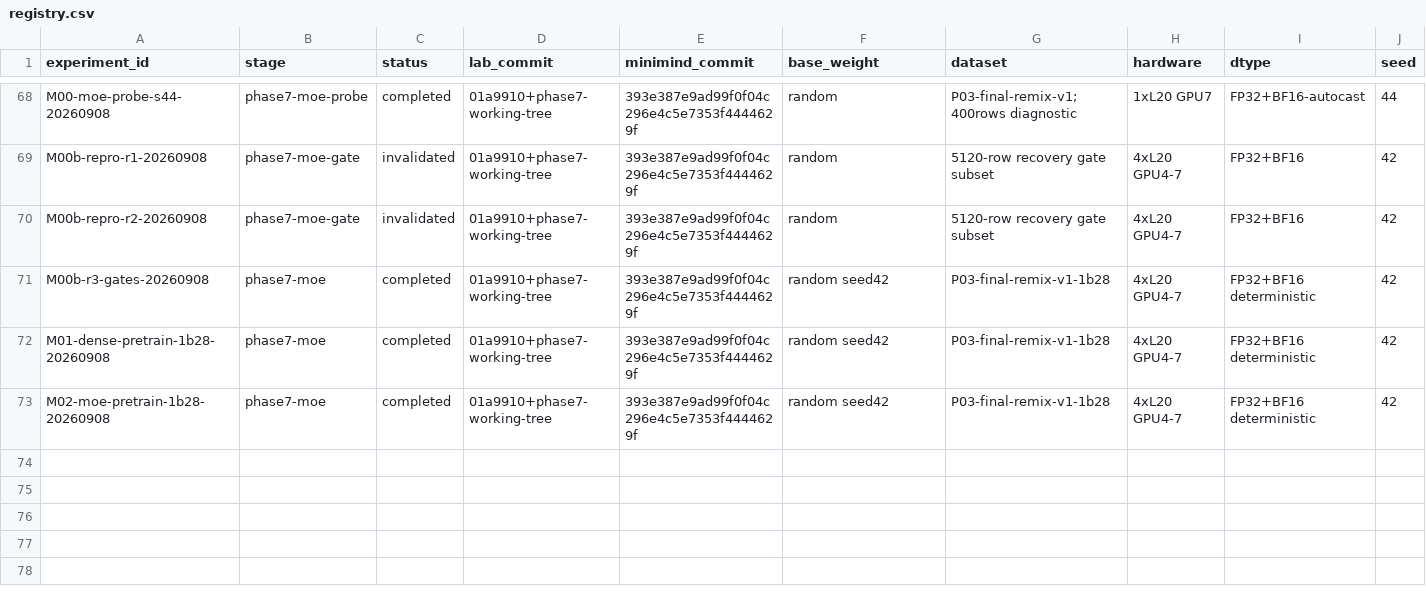
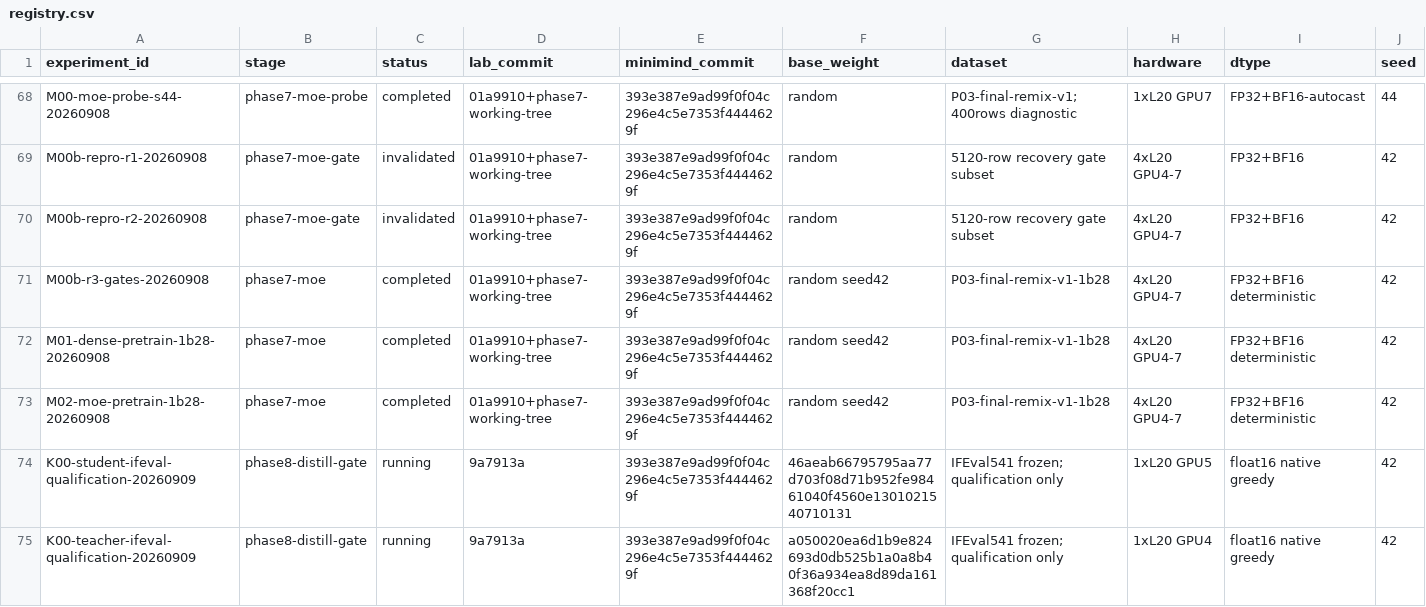
Before and after one commit to Qi18/minimind-lab, a CSV file: experiments/registry.csv, drawn as a sheet; only a part is shown, gaps mark what is left out; rows hold the shown columns only; the diff names each change by its address in the sheet, - before the commit and + after, or states it on an @@ line.

Commit message:
record running Phase8 K00 paired IFEval qualification and SwanLab links

```diff
--- a/experiments/registry.csv
+++ b/experiments/registry.csv
+row 74: K00-student-ifeval-qualification-20260909 | phase8-distill-gate | running | 9a7913a | 393e387e9ad99f0f04c296e4c5e7353f4444629f | 46aeab66795795aa77d703f08d71b952fe98461040f4560e1301021540710131 | IFEval541 frozen; qualification only | 1xL20 GPU5 | float16 native greedy | 42
+row 75: K00-teacher-ifeval-qualification-20260909 | phase8-distill-gate | running | 9a7913a | 393e387e9ad99f0f04c296e4c5e7353f4444629f | a050020ea6d1b9e824693d0db525b1a0a8b40f36a934ea8d89da161368f20cc1 | IFEval541 frozen; qualification only | 1xL20 GPU4 | float16 native greedy | 42
```
Also changed, not shown: 10 other files.
